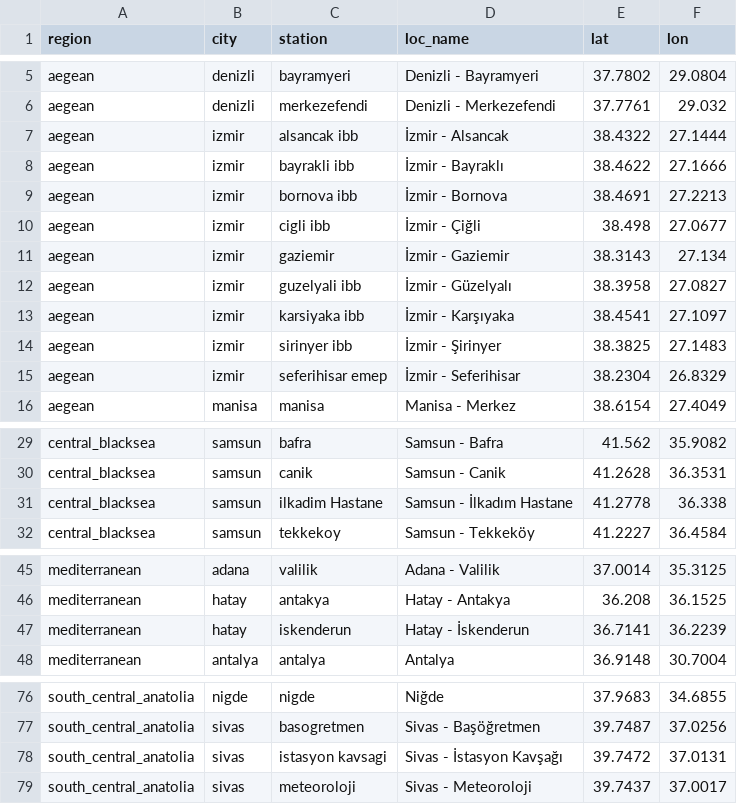
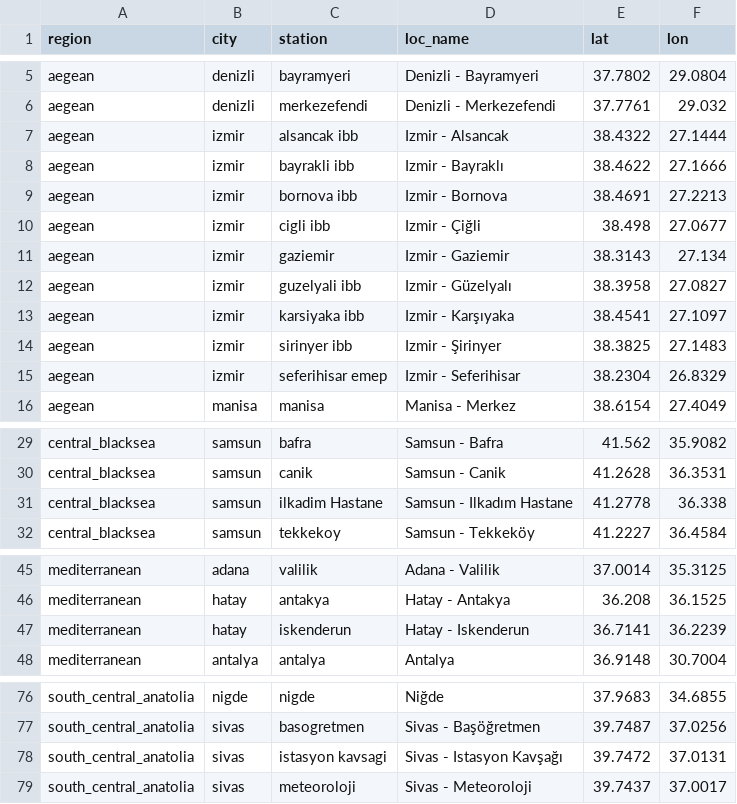
Before and after one commit to careitu/cmaq-wf, a CSV file: sta.csv, drawn as a sheet; only a part is shown, gaps mark what is left out.

Commit message:
Update sta.csv

```diff
--- a/sta.csv
+++ b/sta.csv
@@ -6,11 +6,11 @@ aegean, denizli, bayramyeri, Denizli - Bayramyeri, 37.7802, 29.0804
 aegean, denizli, merkezefendi, Denizli - Merkezefendi, 37.7761, 29.032
-aegean, izmir, alsancak ibb, İzmir - Alsancak, 38.4322, 27.1444
-aegean, izmir, bayrakli ibb, İzmir - Bayraklı, 38.4622, 27.1666
-aegean, izmir, bornova ibb, İzmir - Bornova, 38.4691, 27.2213
-aegean, izmir, cigli ibb, İzmir - Çiğli, 38.498, 27.0677
-aegean, izmir, gaziemir, İzmir - Gaziemir, 38.3143, 27.134
-aegean, izmir, guzelyali ibb, İzmir - Güzelyalı, 38.3958, 27.0827
-aegean, izmir, karsiyaka ibb, İzmir - Karşıyaka, 38.4541, 27.1097
-aegean, izmir, sirinyer ibb, İzmir - Şirinyer, 38.3825, 27.1483
-aegean, izmir, seferihisar emep, İzmir - Seferihisar, 38.2304, 26.8329
+aegean, izmir, alsancak ibb, Izmir - Alsancak, 38.4322, 27.1444
+aegean, izmir, bayrakli ibb, Izmir - Bayraklı, 38.4622, 27.1666
+aegean, izmir, bornova ibb, Izmir - Bornova, 38.4691, 27.2213
+aegean, izmir, cigli ibb, Izmir - Çiğli, 38.498, 27.0677
+aegean, izmir, gaziemir, Izmir - Gaziemir, 38.3143, 27.134
+aegean, izmir, guzelyali ibb, Izmir - Güzelyalı, 38.3958, 27.0827
+aegean, izmir, karsiyaka ibb, Izmir - Karşıyaka, 38.4541, 27.1097
+aegean, izmir, sirinyer ibb, Izmir - Şirinyer, 38.3825, 27.1483
+aegean, izmir, seferihisar emep, Izmir - Seferihisar, 38.2304, 26.8329
 aegean, manisa, manisa, Manisa - Merkez, 38.6154, 27.4049
@@ -30,3 +30,3 @@ central_blacksea, samsun, bafra, Samsun - Bafra, 41.562, 35.9082
 central_blacksea, samsun, canik, Samsun - Canik, 41.2628, 36.3531
-central_blacksea, samsun, ilkadim Hastane, Samsun - İlkadım Hastane, 41.2778, 36.338
+central_blacksea, samsun, ilkadim Hastane, Samsun - Ilkadım Hastane, 41.2778, 36.338
 central_blacksea, samsun, tekkekoy, Samsun - Tekkeköy, 41.2227, 36.4584
@@ -46,3 +46,3 @@ mediterranean, adana, valilik, Adana - Valilik, 37.0014, 35.3125
 mediterranean, hatay, antakya, Hatay - Antakya, 36.208, 36.1525
-mediterranean, hatay, iskenderun, Hatay - İskenderun, 36.7141, 36.2239
+mediterranean, hatay, iskenderun, Hatay - Iskenderun, 36.7141, 36.2239
 mediterranean, antalya, antalya, Antalya, 36.9148, 30.7004
@@ -77,3 +77,3 @@ south_central_anatolia, nigde, nigde, Niğde, 37.9683, 34.6855
 south_central_anatolia, sivas, basogretmen, Sivas - Başöğretmen, 39.7487, 37.0256
-south_central_anatolia, sivas, istasyon kavsagi, Sivas - İstasyon Kavşağı, 39.7472, 37.0131
+south_central_anatolia, sivas, istasyon kavsagi, Sivas - Istasyon Kavşağı, 39.7472, 37.0131
 south_central_anatolia, sivas, meteoroloji, Sivas - Meteoroloji, 39.7437, 37.0017
```
